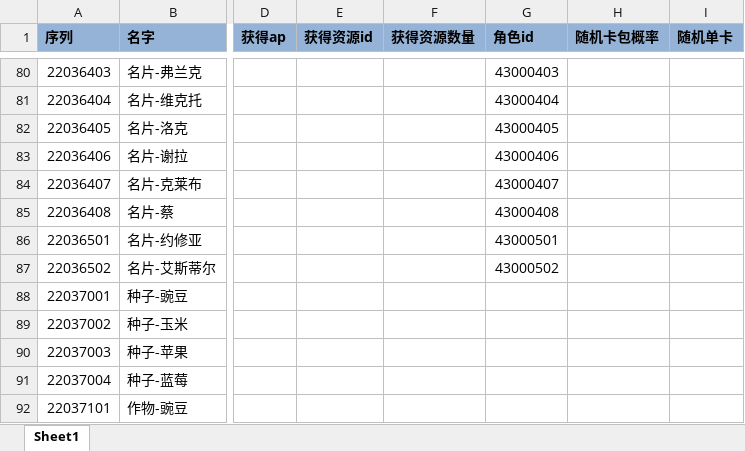
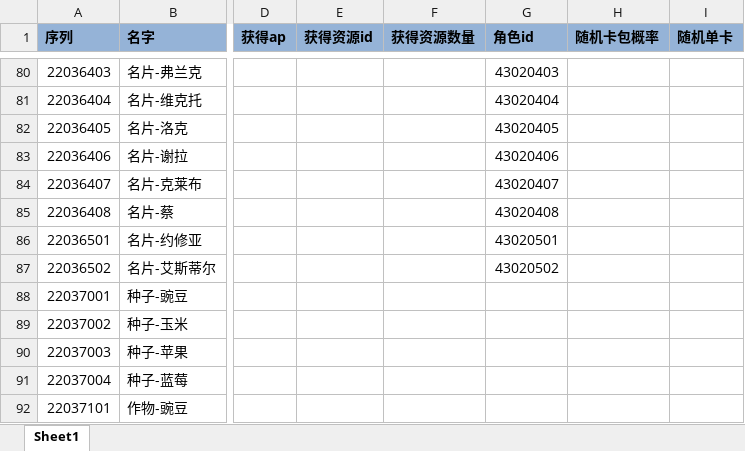
Before and after one commit to realeternia/TOMClassic, an Excel workbook: ConfigData/Xlsx/ItemConsumer.xlsx, sheet Sheet1, drawn as a sheet; only a part is shown, gaps mark what is left out; values as stored, in another font and other column widths than the file's, no borders; conditional formats and table styles not drawn; the diff covers the shown part only; the diff names each change by its address in the sheet, - before the commit and + after, or states it on an @@ line.

```diff
--- a/ConfigData/Xlsx/ItemConsumer.xlsx (sheet Sheet1)
+++ b/ConfigData/Xlsx/ItemConsumer.xlsx (sheet Sheet1)
-G80 (角色id): 43000403
+G80 (角色id): 43020403
-G81 (角色id): 43000404
+G81 (角色id): 43020404
-G82 (角色id): 43000405
+G82 (角色id): 43020405
-G83 (角色id): 43000406
+G83 (角色id): 43020406
-G84 (角色id): 43000407
+G84 (角色id): 43020407
-G85 (角色id): 43000408
+G85 (角色id): 43020408
-G86 (角色id): 43000501
+G86 (角色id): 43020501
-G87 (角色id): 43000502
+G87 (角色id): 43020502
```
Also changed, not shown: 27 edited cells elsewhere in this sheet, ConfigData/Xlsx/People.xlsx, ConfigData/Xlsx/SceneQuest.xlsx, 14 other files.
